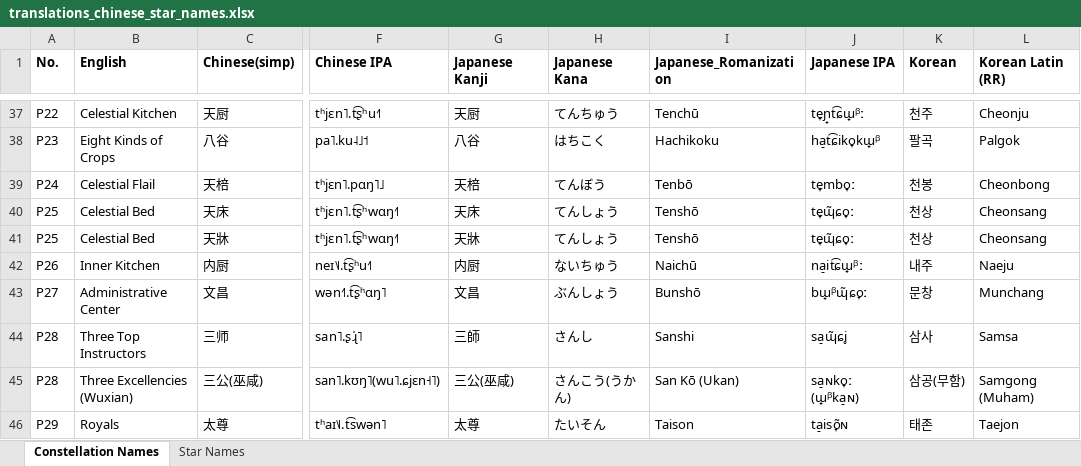
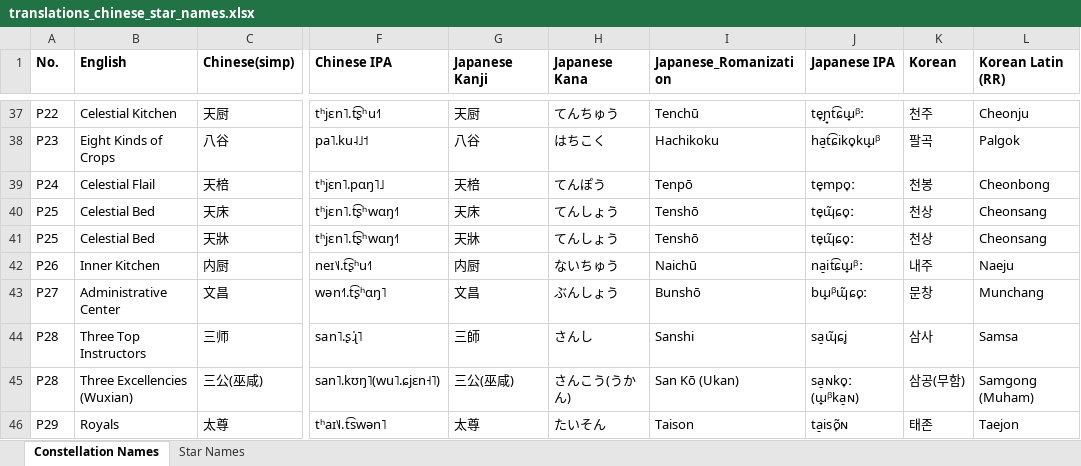
Before and after one commit to sunshuwei/stellarium, an Excel workbook: skycultures/translations_chinese_star_names.xlsx, sheet Constellation Names, drawn as a sheet; only a part is shown, gaps mark what is left out; values as stored, in another font and other column widths than the file's, no borders; the diff names each change by its address in the sheet, - before the commit and + after, or states it on an @@ line.

Commit message:
Updated Chinese star name translation table 更新翻译表

```diff
--- a/skycultures/translations_chinese_star_names.xlsx (sheet Constellation Names)
+++ b/skycultures/translations_chinese_star_names.xlsx (sheet Constellation Names)
-H39 (Japanese Kana): てんぼう
+H39 (Japanese Kana): てんぽう
-I39 (Japanese_Romanization): Tenbō
+I39 (Japanese_Romanization): Tenpō
-J39 (Japanese IPA): te̞mbo̞ː
+J39 (Japanese IPA): te̞mpo̞ː
```
